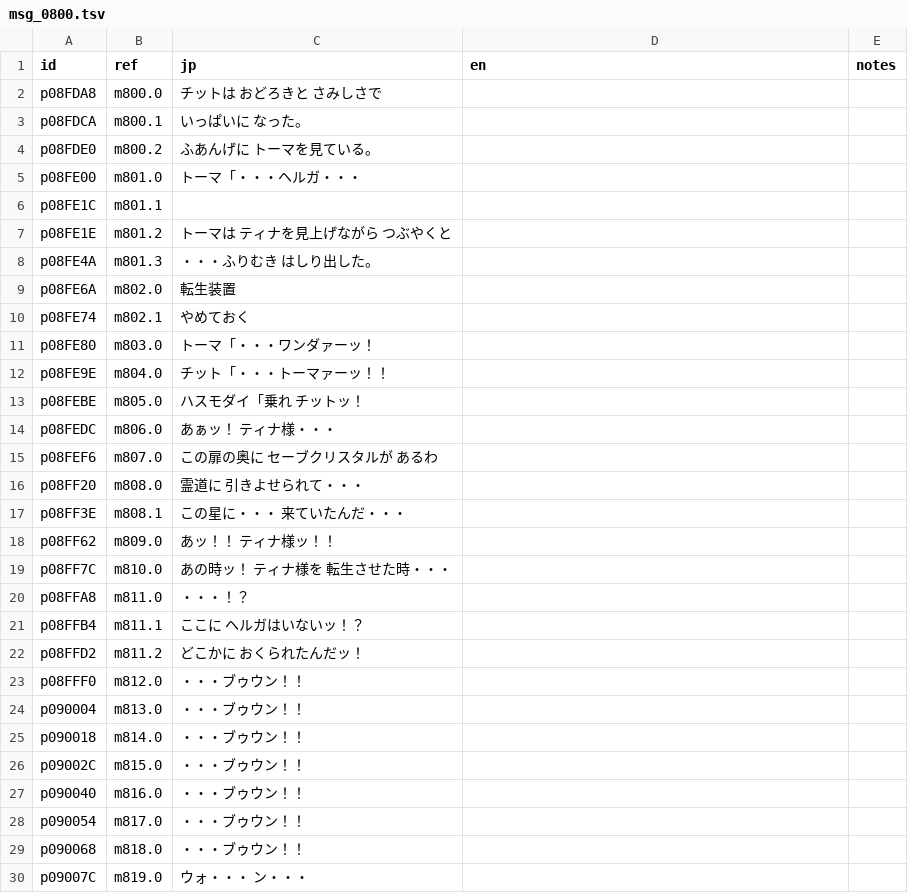
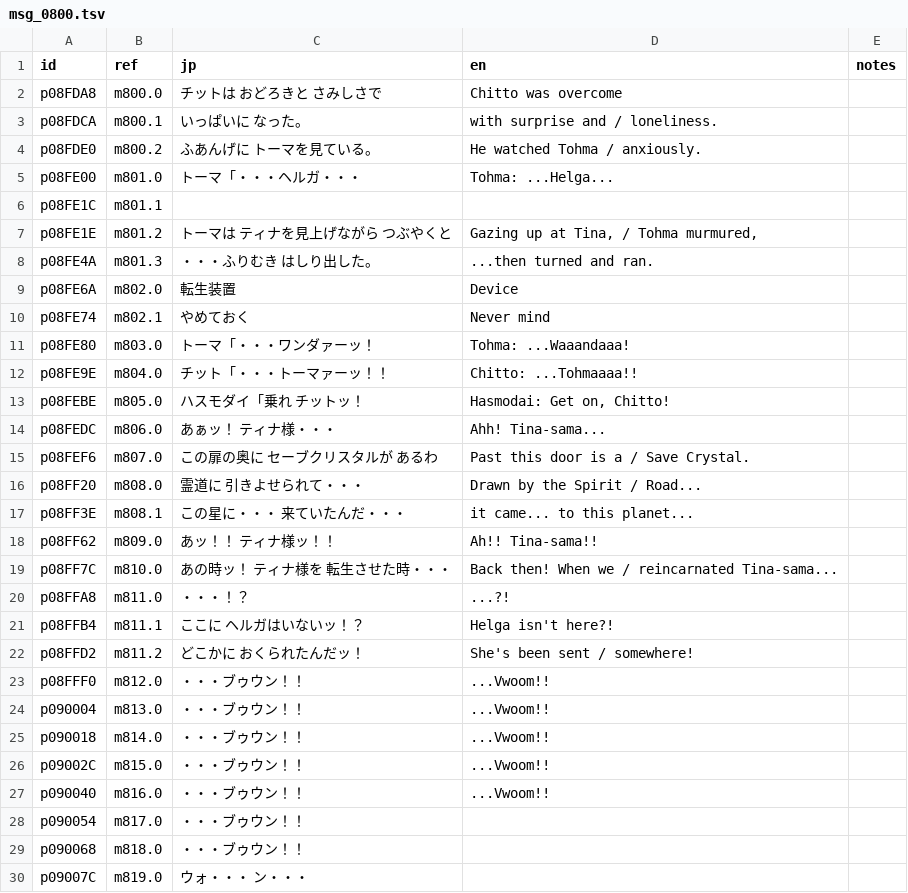
Before and after one commit to minhnhattonthat/fantastic-children-en, a TSV file: script/msg_0800.tsv, drawn as a sheet; only a part is shown.

```diff
--- a/script/msg_0800.tsv
+++ b/script/msg_0800.tsv
@@ -1,28 +1,28 @@
 id	ref	jp	en	notes
-p08FDA8	m800.0	チットは おどろきと さみしさで		
-p08FDCA	m800.1	いっぱいに なった。		
-p08FDE0	m800.2	ふあんげに トーマを見ている。		
-p08FE00	m801.0	トーマ「・・・ヘルガ・・・		
+p08FDA8	m800.0	チットは おどろきと さみしさで	Chitto was overcome	
+p08FDCA	m800.1	いっぱいに なった。	with surprise and / loneliness.	
+p08FDE0	m800.2	ふあんげに トーマを見ている。	He watched Tohma / anxiously.	
+p08FE00	m801.0	トーマ「・・・ヘルガ・・・	Tohma: ...Helga...	
 p08FE1C	m801.1			
-p08FE1E	m801.2	トーマは ティナを見上げながら つぶやくと		
-p08FE4A	m801.3	・・・ふりむき はしり出した。		
-p08FE6A	m802.0	転生装置		
-p08FE74	m802.1	やめておく		
-p08FE80	m803.0	トーマ「・・・ワンダァーッ！		
-p08FE9E	m804.0	チット「・・・トーマァーッ！！		
-p08FEBE	m805.0	ハスモダイ「乗れ チットッ！		
-p08FEDC	m806.0	あぁッ！ ティナ様・・・		
-p08FEF6	m807.0	この扉の奥に セーブクリスタルが あるわ		
-p08FF20	m808.0	霊道に 引きよせられて・・・		
-p08FF3E	m808.1	この星に・・・ 来ていたんだ・・・		
-p08FF62	m809.0	あッ！！ ティナ様ッ！！		
-p08FF7C	m810.0	あの時ッ！ ティナ様を 転生させた時・・・		
-p08FFA8	m811.0	・・・！？		
-p08FFB4	m811.1	ここに ヘルガはいないッ！？		
-p08FFD2	m811.2	どこかに おくられたんだッ！		
-p08FFF0	m812.0	・・・ブゥウン！！		
-p090004	m813.0	・・・ブゥウン！！		
-p090018	m814.0	・・・ブゥウン！！		
-p09002C	m815.0	・・・ブゥウン！！		
-p090040	m816.0	・・・ブゥウン！！		
+p08FE1E	m801.2	トーマは ティナを見上げながら つぶやくと	Gazing up at Tina, / Tohma murmured,	
+p08FE4A	m801.3	・・・ふりむき はしり出した。	...then turned and ran.	
+p08FE6A	m802.0	転生装置	Device	
+p08FE74	m802.1	やめておく	Never mind	
+p08FE80	m803.0	トーマ「・・・ワンダァーッ！	Tohma: ...Waaandaaa!	
+p08FE9E	m804.0	チット「・・・トーマァーッ！！	Chitto: ...Tohmaaaa!!	
+p08FEBE	m805.0	ハスモダイ「乗れ チットッ！	Hasmodai: Get on, Chitto!	
+p08FEDC	m806.0	あぁッ！ ティナ様・・・	Ahh! Tina-sama...	
+p08FEF6	m807.0	この扉の奥に セーブクリスタルが あるわ	Past this door is a / Save Crystal.	
+p08FF20	m808.0	霊道に 引きよせられて・・・	Drawn by the Spirit / Road...	
+p08FF3E	m808.1	この星に・・・ 来ていたんだ・・・	it came... to this planet...	
+p08FF62	m809.0	あッ！！ ティナ様ッ！！	Ah!! Tina-sama!!	
+p08FF7C	m810.0	あの時ッ！ ティナ様を 転生させた時・・・	Back then! When we / reincarnated Tina-sama...	
+p08FFA8	m811.0	・・・！？	...?!	
+p08FFB4	m811.1	ここに ヘルガはいないッ！？	Helga isn't here?!	
+p08FFD2	m811.2	どこかに おくられたんだッ！	She's been sent / somewhere!	
+p08FFF0	m812.0	・・・ブゥウン！！	...Vwoom!!	
+p090004	m813.0	・・・ブゥウン！！	...Vwoom!!	
+p090018	m814.0	・・・ブゥウン！！	...Vwoom!!	
+p09002C	m815.0	・・・ブゥウン！！	...Vwoom!!	
+p090040	m816.0	・・・ブゥウン！！	...Vwoom!!	
 p090054	m817.0	・・・ブゥウン！！		
```
Also changed, not shown: script/msg_0600.tsv, 1 other file.
